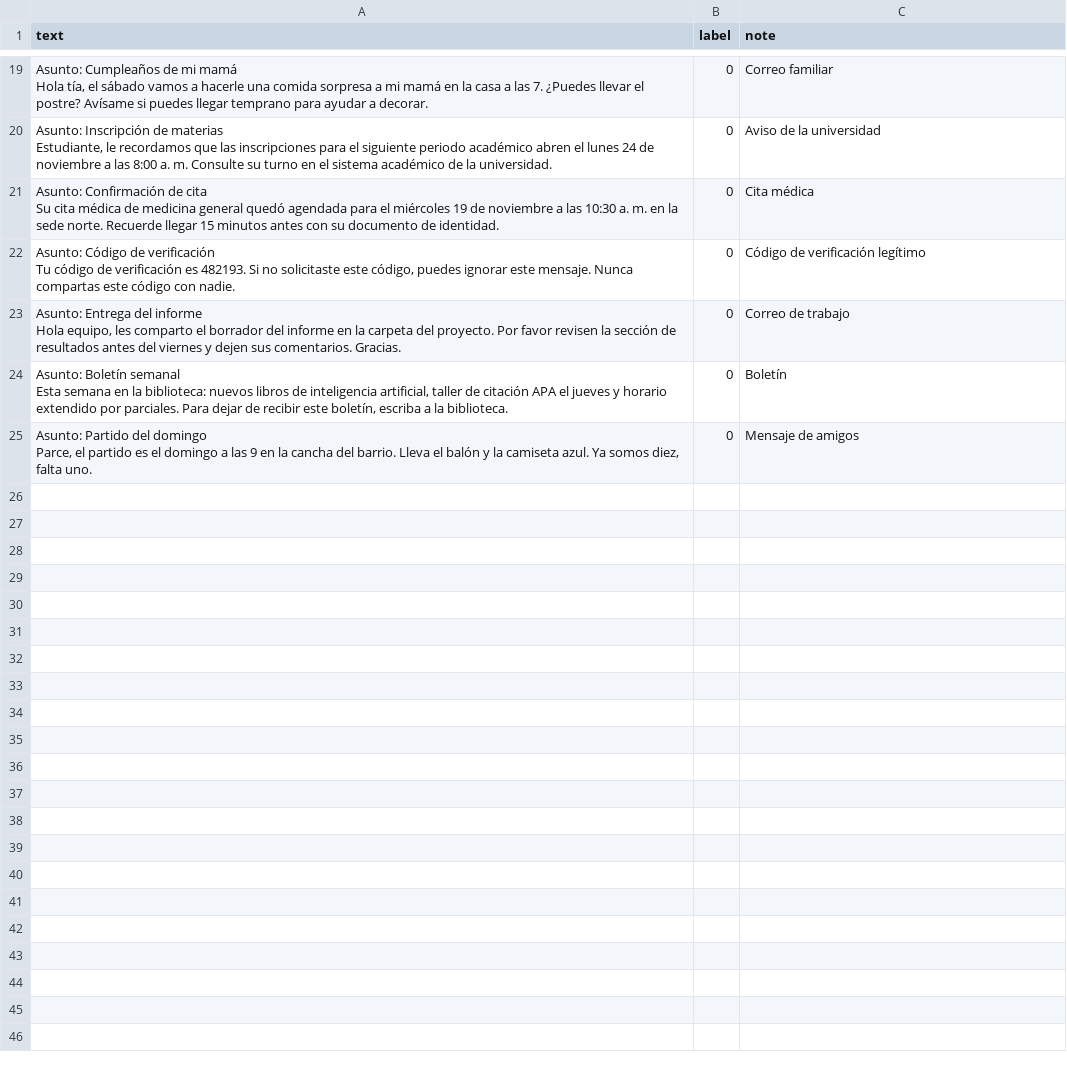
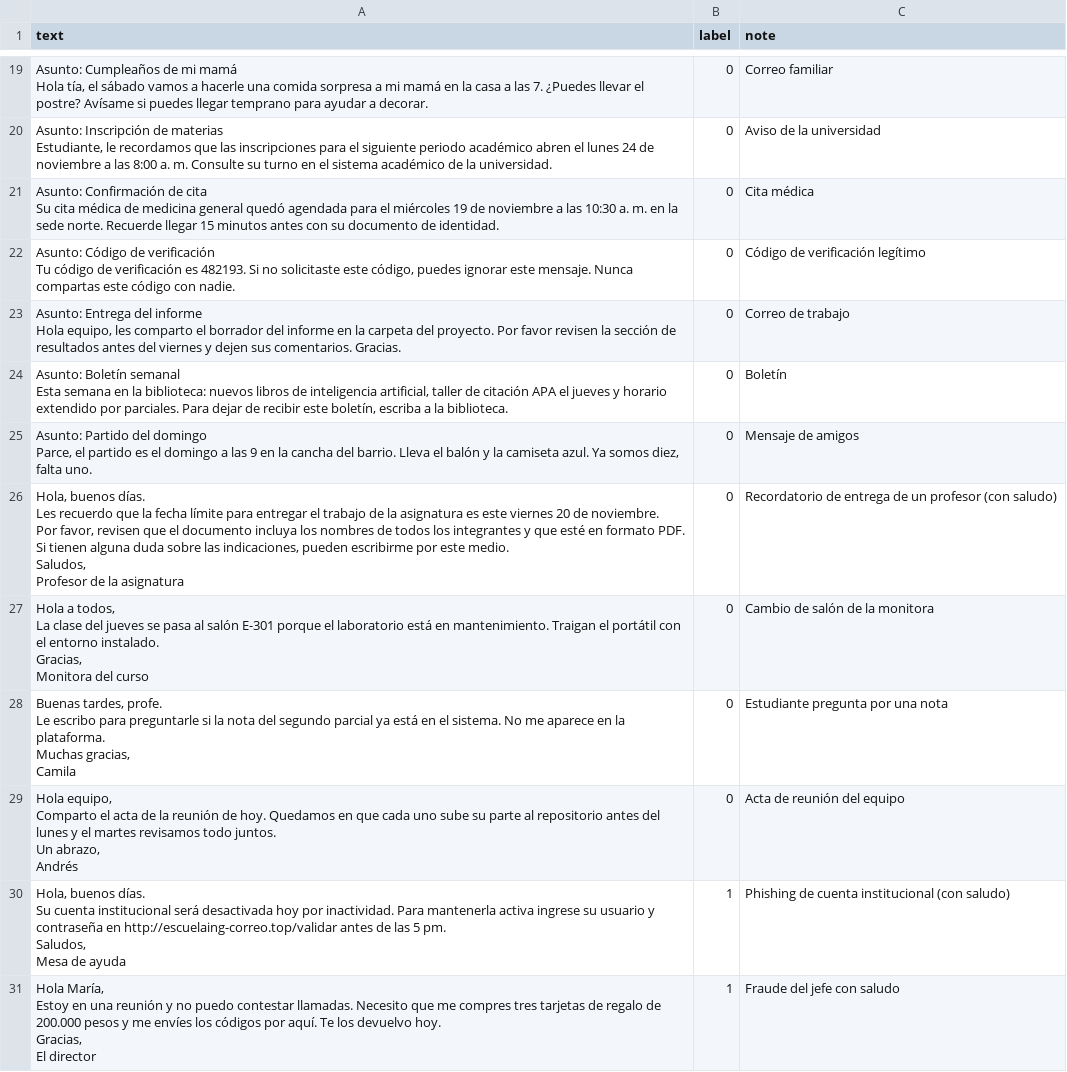
Before and after one commit to JuandaGomez12/ShieldDefence, a CSV file: data/spanish_eval.csv, drawn as a sheet; only a part is shown, gaps mark what is left out.

Commit message:
Quitar el sesgo del saludo en la BiLSTM
En los datos traducidos casi solo el phishing saludaba, y el modelo marcaba como phishing
cualquier correo que empezara con "Hola, buenos días". Ahora se agregan saludos y despedidas
al azar a las dos clases al entrenar, el umbral pide 95% de precisión y se mide cuántos
correos legítimos cambian a phishing al agregarles un saludo.

La prueba en español pasa de 24 a 30 correos, con casos académicos y de trabajo.

```diff
--- a/data/spanish_eval.csv
+++ b/data/spanish_eval.csv
@@ -52 +52,41 @@ Esta semana en la biblioteca: nuevos libros de inteligencia artificial, taller d
 Parce, el partido es el domingo a las 9 en la cancha del barrio. Lleva el balón y la camiseta azul. Ya somos diez, falta uno.",0,Mensaje de amigos
+"Hola, buenos días.
+
+Les recuerdo que la fecha límite para entregar el trabajo de la asignatura es este viernes 20 de noviembre.
+
+Por favor, revisen que el documento incluya los nombres de todos los integrantes y que esté en formato PDF.
+
+Si tienen alguna duda sobre las indicaciones, pueden escribirme por este medio.
+
+Saludos,
+Profesor de la asignatura",0,Recordatorio de entrega de un profesor (con saludo)
+"Hola a todos,
+
+La clase del jueves se pasa al salón E-301 porque el laboratorio está en mantenimiento. Traigan el portátil con el entorno instalado.
+
+Gracias,
+Monitora del curso",0,Cambio de salón de la monitora
+"Buenas tardes, profe.
+
+Le escribo para preguntarle si la nota del segundo parcial ya está en el sistema. No me aparece en la plataforma.
+
+Muchas gracias,
+Camila",0,Estudiante pregunta por una nota
+"Hola equipo,
+
+Comparto el acta de la reunión de hoy. Quedamos en que cada uno sube su parte al repositorio antes del lunes y el martes revisamos todo juntos.
+
+Un abrazo,
+Andrés",0,Acta de reunión del equipo
+"Hola, buenos días.
+
+Su cuenta institucional será desactivada hoy por inactividad. Para mantenerla activa ingrese su usuario y contraseña en http://escuelaing-correo.top/validar antes de las 5 pm.
+
+Saludos,
+Mesa de ayuda",1,Phishing de cuenta institucional (con saludo)
+"Hola María,
+
+Estoy en una reunión y no puedo contestar llamadas. Necesito que me compres tres tarjetas de regalo de 200.000 pesos y me envíes los códigos por aquí. Te los devuelvo hoy.
+
+Gracias,
+El director",1,Fraude del jefe con saludo
```
Also changed, not shown: 3 other files.
